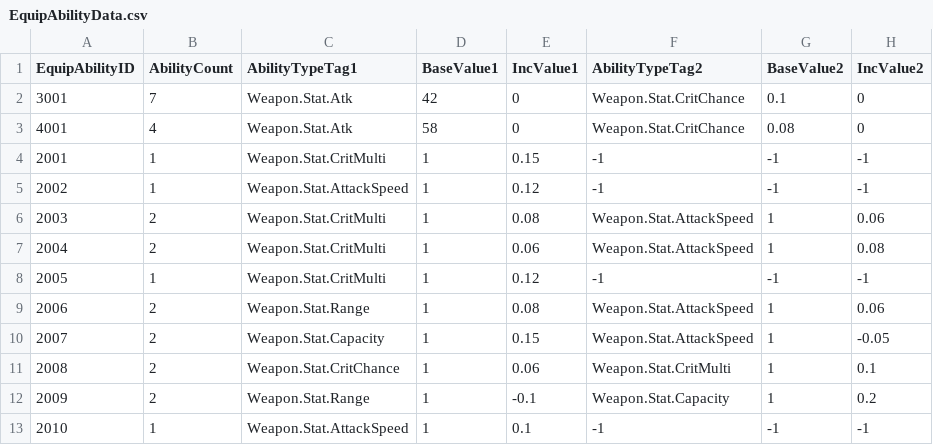
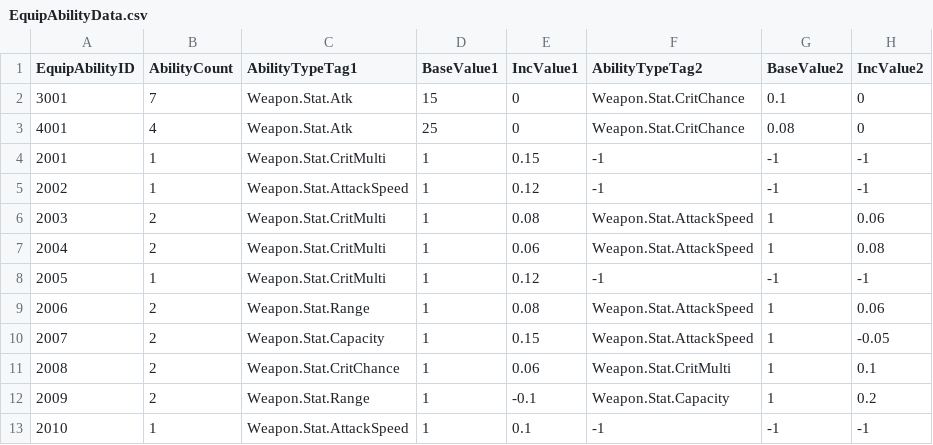
Before and after one commit to FeelJoony/KORAProject, a CSV file: Content/Data/CSV/EquipAbilityData.csv, drawn as a sheet; only a part is shown; the diff names each change by its address in the sheet, - before the commit and + after, or states it on an @@ line.

Commit message:
[content] 장비 능력 데이터 업데이트
- `EquipAbilityID 3001` 및 `4001`의 `Weapon.Stat.Atk` 값을 각각 15와 25로 수정.
- 장비 능력 관련 밸런스 조정을 위해 데이터 변경.

```diff
--- a/Content/Data/CSV/EquipAbilityData.csv
+++ b/Content/Data/CSV/EquipAbilityData.csv
-D2 (BaseValue1): 42
+D2 (BaseValue1): 15
-D3 (BaseValue1): 58
+D3 (BaseValue1): 25
```
